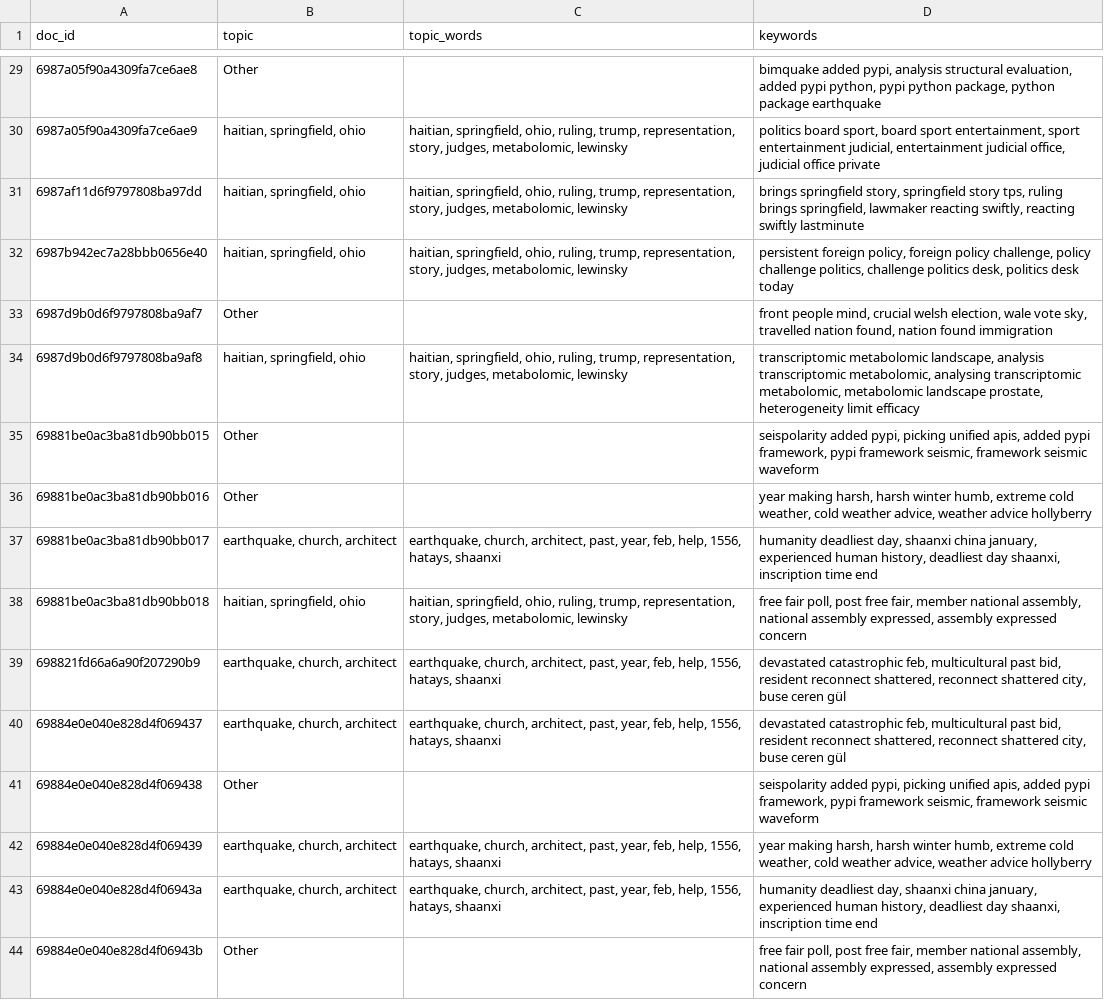
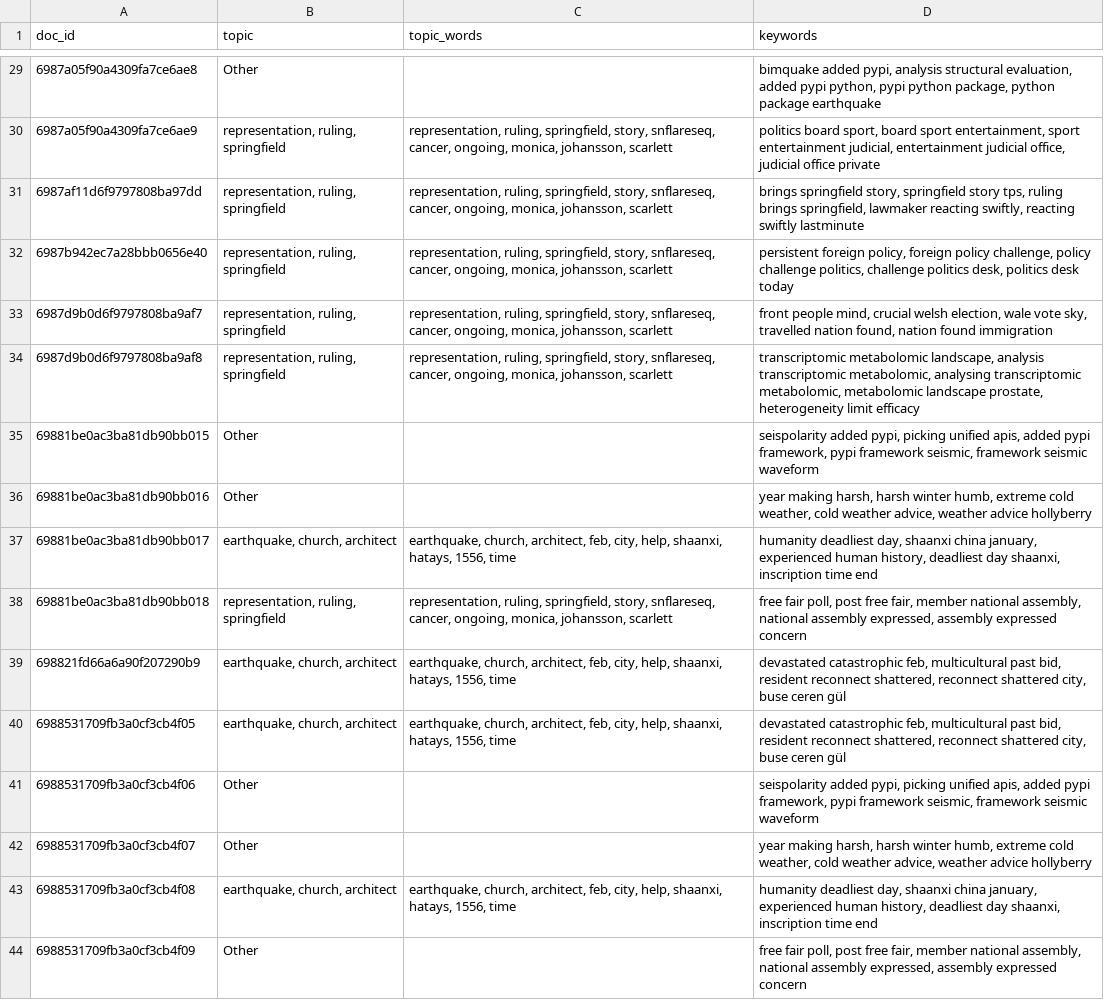
Before and after one commit to Deshawa77/world-pulse-research, a CSV file: topics_keywords_news.csv, drawn as a sheet; only a part is shown, gaps mark what is left out; removed rows and columns are numbered as before the commit, all else as after; the diff covers the shown part only; the diff names each change by its address in the sheet, - before the commit and + after, or states it on an @@ line.

```diff
--- a/topics_keywords_news.csv
+++ b/topics_keywords_news.csv
-B30:B32 (topic): haitian, springfield, ohio
+B30:B32 (topic): representation, ruling, springfield
-C30:C32 (topic_words): haitian, springfield, ohio, ruling, trump, representation, story, judges, metabolomic, lewinsky
+C30:C32 (topic_words): representation, ruling, springfield, story, snflareseq, cancer, ongoing, monica, johansson, scarlett
-B33 (topic): Other
+B33 (topic): representation, ruling, springfield
-C33 (topic_words): (empty)
+C33 (topic_words): representation, ruling, springfield, story, snflareseq, cancer, ongoing, monica, johansson, scarlett
-B34 (topic): haitian, springfield, ohio
+B34 (topic): representation, ruling, springfield
-C34 (topic_words): haitian, springfield, ohio, ruling, trump, representation, story, judges, metabolomic, lewinsky
+C34 (topic_words): representation, ruling, springfield, story, snflareseq, cancer, ongoing, monica, johansson, scarlett
-C37 (topic_words): …church, architect, past, year, feb, help, 1556, hatays, shaanxi
+C37 (topic_words): …church, architect, feb, city, help, shaanxi, hatays, 1556, time
-B38 (topic): haitian, springfield, ohio
+B38 (topic): representation, ruling, springfield
-C38 (topic_words): haitian, springfield, ohio, ruling, trump, representation, story, judges, metabolomic, lewinsky
+C38 (topic_words): representation, ruling, springfield, story, snflareseq, cancer, ongoing, monica, johansson, scarlett
-C39:C40 (topic_words): …church, architect, past, year, feb, help, 1556, hatays, shaanxi
+C39:C40 (topic_words): …church, architect, feb, city, help, shaanxi, hatays, 1556, time
-A40 (doc_id): 69884e0e040e828d4f069437
+A40 (doc_id): 6988531709fb3a0cf3cb4f05
-A41 (doc_id): 69884e0e040e828d4f069438
+A41 (doc_id): 6988531709fb3a0cf3cb4f06
-row 42: 69884e0e040e828d4f069439 | earthquake, church, architect | earthquake, church, architect, past, year, feb, help, 1556, hatays, shaanxi | year making harsh, harsh winter humb, extreme cold weather, cold weather advice, weather advice hollyberry
+row 42: 6988531709fb3a0cf3cb4f07 | Other |  | year making harsh, harsh winter humb, extreme cold weather, cold weather advice, weather advice hollyberry
-A43 (doc_id): 69884e0e040e828d4f06943a
+A43 (doc_id): 6988531709fb3a0cf3cb4f08
-C43 (topic_words): …church, architect, past, year, feb, help, 1556, hatays, shaanxi
+C43 (topic_words): …church, architect, feb, city, help, shaanxi, hatays, 1556, time
-A44 (doc_id): 69884e0e040e828d4f06943b
+A44 (doc_id): 6988531709fb3a0cf3cb4f09
```
Also changed, not shown: 23 edited cells elsewhere in this file, advanced_sentiment_news.csv, advanced_sentiment_who.csv, 3 other files.
